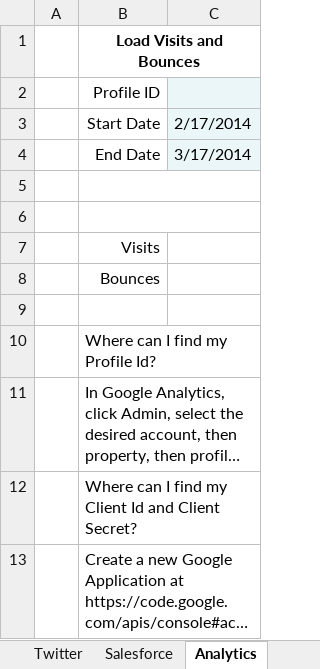
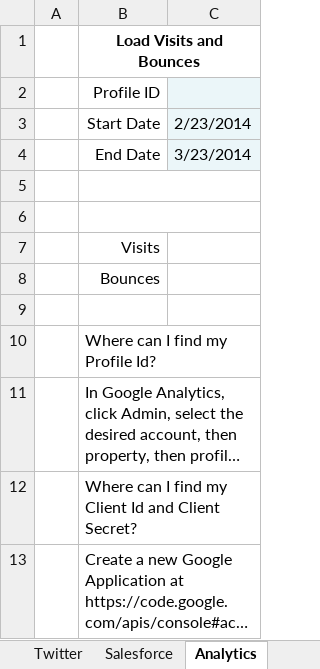
Before and after one commit to VBA-tools/VBA-Web, an Excel workbook: examples/Excel-REST - Example.xlsm, sheet Analytics, drawn as a sheet; long unchanged cells end in …; values as stored, in another font and other column widths than the file's, no borders; charts and pictures not drawn; the diff names each change by its address in the sheet, - before the commit and + after, or states it on an @@ line.

```diff
--- a/examples/Excel-REST - Example.xlsm (sheet Analytics)
+++ b/examples/Excel-REST - Example.xlsm (sheet Analytics)
-C3: 2/17/2014
+C3: 2/23/2014
-C4: 3/17/2014
+C4: 3/23/2014
```
Also changed, not shown: Excel-REST - Blank.xlsm, specs/Excel-REST - Specs.xlsm.
